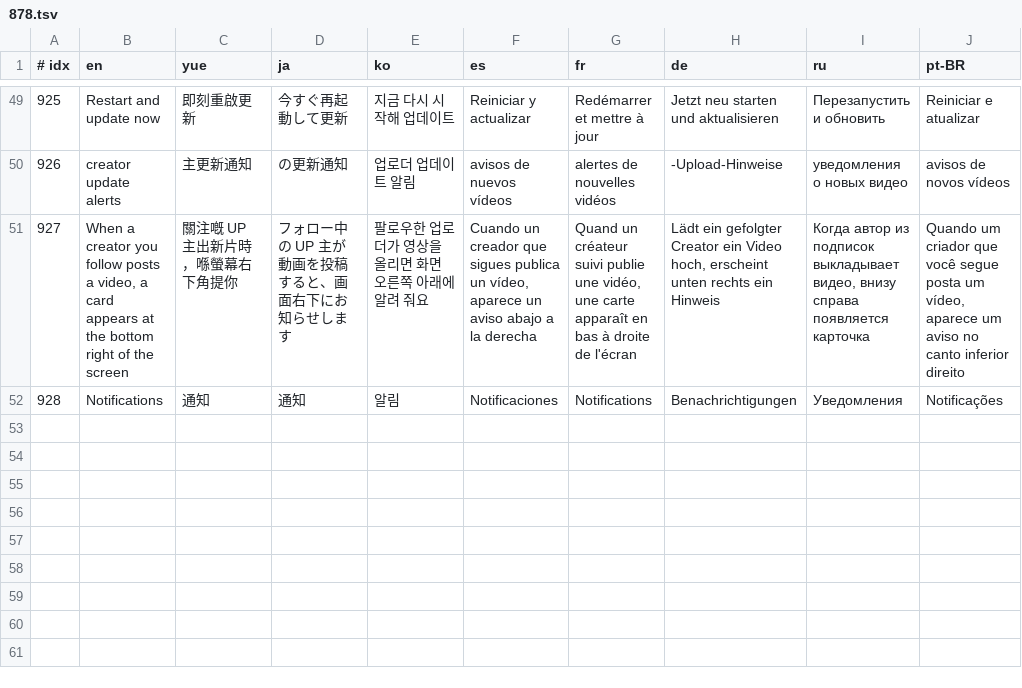
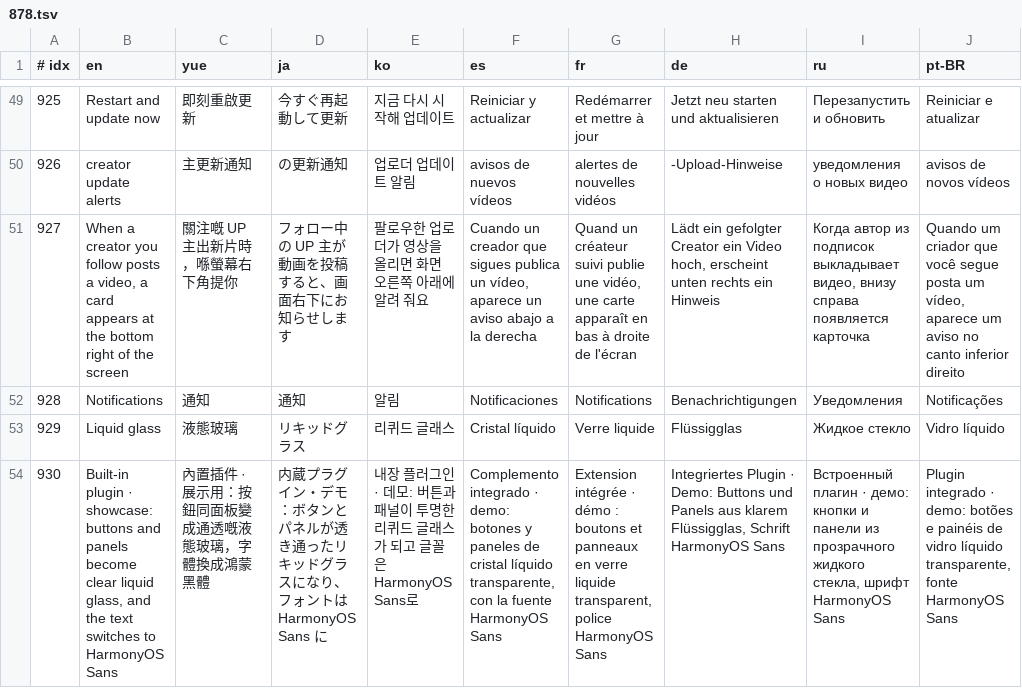
Before and after one commit to GuqiGG/Bili-Space, a TSV file: i18n/tr/878.tsv, drawn as a sheet; only a part is shown, gaps mark what is left out; the diff names each change by its address in the sheet, - before the commit and + after, or states it on an @@ line.

Commit message:
Liquid glass, a built-in showcase plugin (扩展 → 液态玻璃): buttons and panels become clear regular glass with rim refraction, a little chromatic fringing, bright edges and a soft specular sweep, and the interface text switches to HarmonyOS Sans

```diff
--- a/i18n/tr/878.tsv
+++ b/i18n/tr/878.tsv
+row 53: 929 | Liquid glass | 液態玻璃 | リキッドグラス | 리퀴드 글래스 | Cristal líquido | Verre liquide | Flüssigglas | Жидкое стекло | Vidro líquido
+row 54: 930 | Built-in plugin · showcase: buttons and panels become clear liquid glass, and the text switches to HarmonyOS Sans | 內置插件 · 展示用：按鈕同面板變成通透嘅液態玻璃，字體換成鴻蒙黑體 | 内蔵プラグイン・デモ：ボタンとパネルが透き通ったリキッドグラスになり、フォントは HarmonyOS Sans に | 내장 플러그인 · 데모: 버튼과 패널이 투명한 리퀴드 글래스가 되고 글꼴은 HarmonyOS Sans로 | Complemento integrado · demo: botones y paneles de cristal líquido transparente, con la fuente HarmonyOS Sans | Extension intégrée · démo : boutons et panneaux en verre liquide transparent, police HarmonyOS Sans | Integriertes Plugin · Demo: Buttons und Panels aus klarem Flüssigglas, Schrift HarmonyOS Sans | Встроенный плагин · демо: кнопки и панели из прозрачного жидкого стекла, шрифт HarmonyOS Sans | Plugin integrado · demo: botões e painéis de vidro líquido transparente, fonte HarmonyOS Sans
```
Also changed, not shown: i18n/cat/878.tsv, 16 other files.
